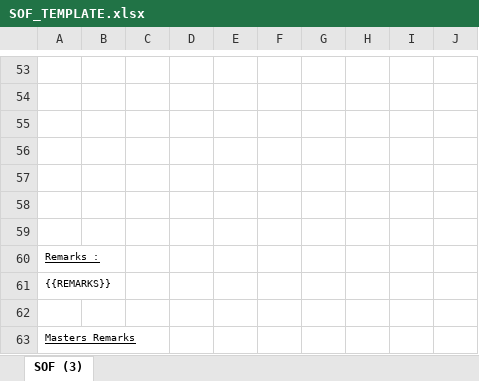
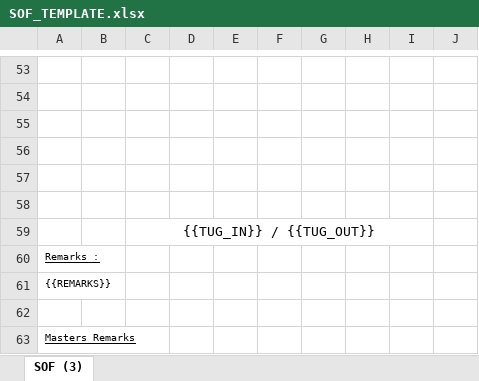
Before and after one commit to asmahri2-afk/test, an Excel workbook: SOF_TEMPLATE.xlsx, sheet SOF (3), drawn as a sheet; only a part is shown, gaps mark what is left out; values as stored, in another font and other column widths than the file's, no borders; charts and pictures not drawn; the diff names each change by its address in the sheet, - before the commit and + after, or states it on an @@ line.

Commit message:
Add files via upload

```diff
--- a/SOF_TEMPLATE.xlsx (sheet SOF (3))
+++ b/SOF_TEMPLATE.xlsx (sheet SOF (3))
-C59: (empty)
+C59: {{TUG_IN}} / {{TUG_OUT}}
+C59:I59 merged
```
